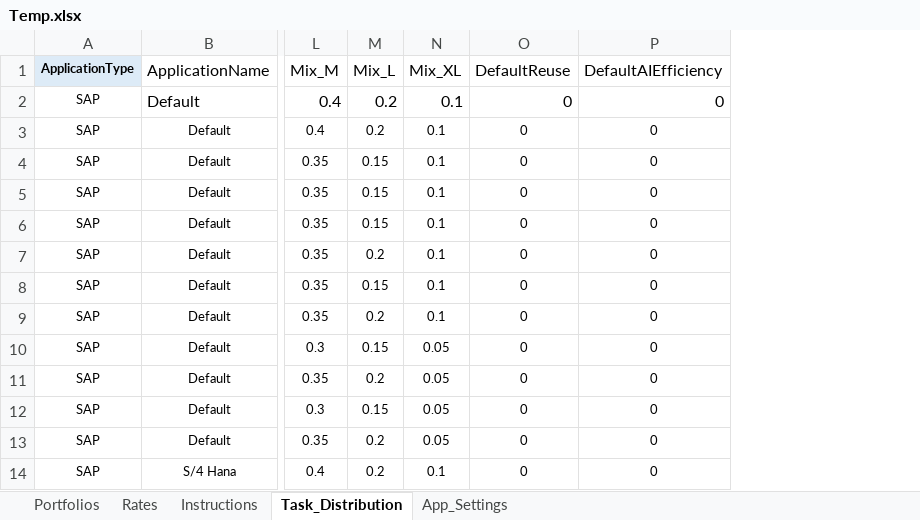
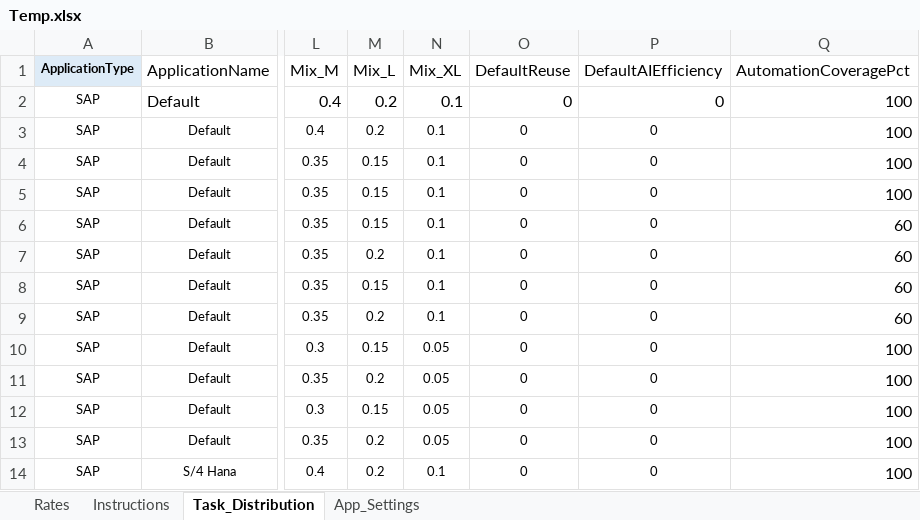
Before and after one commit to nachiketvs/PowerApps, an Excel workbook: Temp.xlsx, sheet Task_Distribution, drawn as a sheet; only a part is shown, gaps mark what is left out; values as stored, in another font and other column widths than the file's, no borders; table styles not drawn; the diff names each change by its address in the sheet, - before the commit and + after, or states it on an @@ line.

```diff
--- a/Temp.xlsx (sheet Task_Distribution)
+++ b/Temp.xlsx (sheet Task_Distribution)
-sheet tab: Portfolios
+column Q (AutomationCoveragePct), rows 2-14: 100 | 100 | 100 | 100 | 60 | 60 | 60 | 60 | 100 | 100 | 100 | 100 | 100
```
Also changed, not shown: sheet Rates, sheet Instructions, sheet App_Settings, 1 other file.
